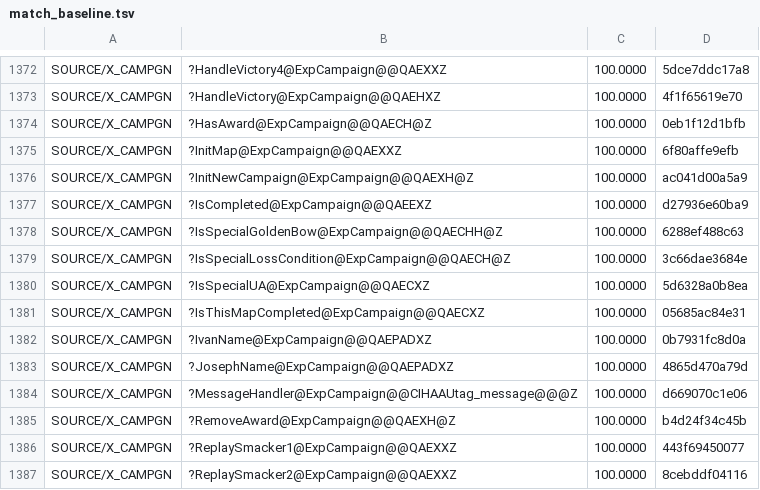
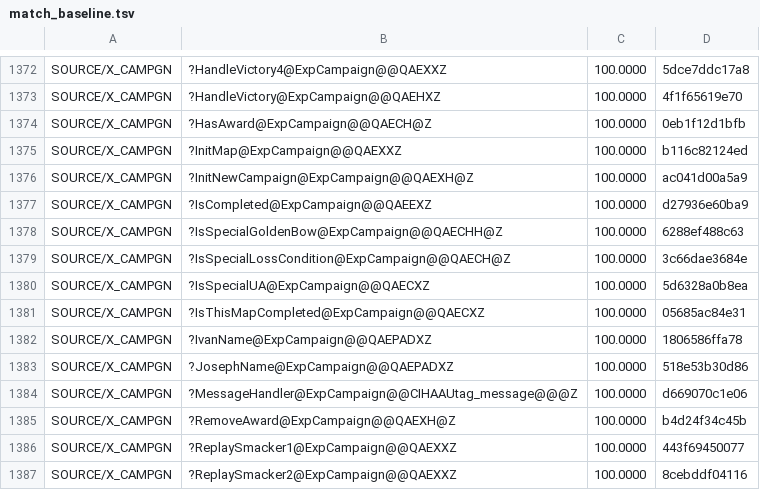
Before and after one commit to sushi-shi/homm2-decomp, a TSV file: config/match_baseline.tsv, drawn as a sheet; only a part is shown, gaps mark what is left out.

```diff
--- a/config/match_baseline.tsv
+++ b/config/match_baseline.tsv
@@ -1374,3 +1374,3 @@ SOURCE/X_CAMPGN	?HandleVictory@ExpCampaign@@QAEHXZ	100.0000	4f1f65619e70
 SOURCE/X_CAMPGN	?HasAward@ExpCampaign@@QAECH@Z	100.0000	0eb1f12d1bfb
-SOURCE/X_CAMPGN	?InitMap@ExpCampaign@@QAEXXZ	100.0000	6f80affe9efb
+SOURCE/X_CAMPGN	?InitMap@ExpCampaign@@QAEXXZ	100.0000	b116c82124ed
 SOURCE/X_CAMPGN	?InitNewCampaign@ExpCampaign@@QAEXH@Z	100.0000	ac041d00a5a9
@@ -1381,4 +1381,4 @@ SOURCE/X_CAMPGN	?IsSpecialUA@ExpCampaign@@QAECXZ	100.0000	5d6328a0b8ea
 SOURCE/X_CAMPGN	?IsThisMapCompleted@ExpCampaign@@QAECXZ	100.0000	05685ac84e31
-SOURCE/X_CAMPGN	?IvanName@ExpCampaign@@QAEPADXZ	100.0000	0b7931fc8d0a
-SOURCE/X_CAMPGN	?JosephName@ExpCampaign@@QAEPADXZ	100.0000	4865d470a79d
+SOURCE/X_CAMPGN	?IvanName@ExpCampaign@@QAEPADXZ	100.0000	1806586ffa78
+SOURCE/X_CAMPGN	?JosephName@ExpCampaign@@QAEPADXZ	100.0000	518e53b30d86
 SOURCE/X_CAMPGN	?MessageHandler@ExpCampaign@@CIHAAUtag_message@@@Z	100.0000	d669070c1e06
```
Also changed, not shown: docs/reconstruction/files.tsv, 19 other files.
